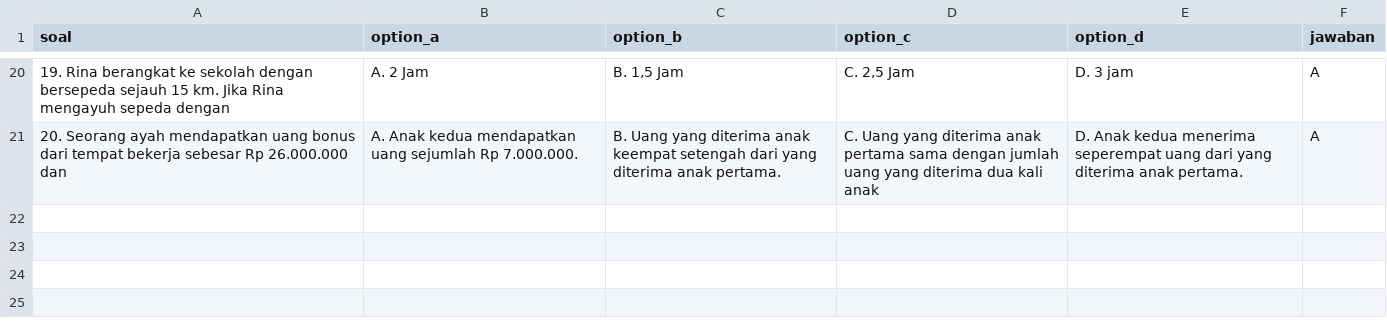
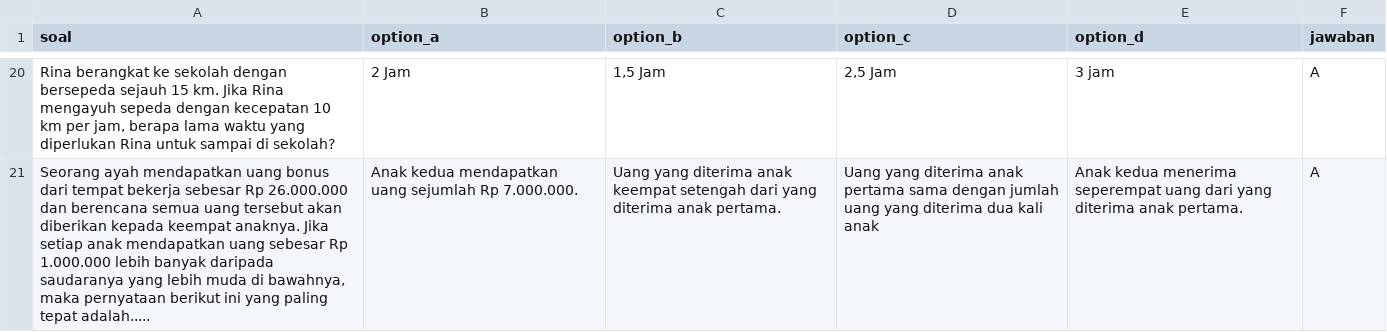
Before and after one commit to ibayeye/litnum-fun, a CSV file: litnumfun/assets/soal_numerasi_fixed.csv, drawn as a sheet; only a part is shown, gaps mark what is left out; the diff covers the shown part only; the diff names each change by its address in the sheet, - before the commit and + after, or states it on an @@ line.

```diff
--- a/litnumfun/assets/soal_numerasi_fixed.csv
+++ b/litnumfun/assets/soal_numerasi_fixed.csv
-A20 (soal): 19. Rina berangkat ke sekolah dengan bersepeda sejauh 15 km. Jika Rina mengayuh sepeda dengan
+A20 (soal): Rina berangkat ke sekolah dengan bersepeda sejauh 15 km. Jika Rina mengayuh sepeda dengan kecepatan 10 km per jam, berapa lama waktu yang diperlukan Rina untuk sampai di sekolah?
-B20 (option_a): A. 2 Jam
+B20 (option_a): 2 Jam
-C20 (option_b): B. 1,5 Jam
+C20 (option_b): 1,5 Jam
-D20 (option_c): C. 2,5 Jam
+D20 (option_c): 2,5 Jam
-E20 (option_d): D. 3 jam
+E20 (option_d): 3 jam
-A21 (soal): 20. Seorang ayah mendapatkan uang bonus dari tempat bekerja sebesar Rp 26.000.000 dan
+A21 (soal): Seorang ayah mendapatkan uang bonus dari tempat bekerja sebesar Rp 26.000.000 dan berencana semua uang tersebut akan diberikan kepada keempat anaknya. Jika setiap anak mendapatkan uang sebesar Rp 1.000.000 lebih banyak daripada saudaranya yang lebih muda di bawahnya, maka pernyataan berikut ini yang paling tepat adalah.....
-B21 (option_a): A. Anak kedua…
+B21 (option_a): Anak kedua…
-C21 (option_b): B. Uang yang…
+C21 (option_b): Uang yang…
-D21 (option_c): C. Uang yang…
+D21 (option_c): Uang yang…
-E21 (option_d): D. Anak kedua…
+E21 (option_d): Anak kedua…
```
Also changed, not shown: 9 added rows, 9 removed rows and 45 edited cells elsewhere in this file, litnumfun/assets/soal_literasi_fixed.csv, 11 other files.
